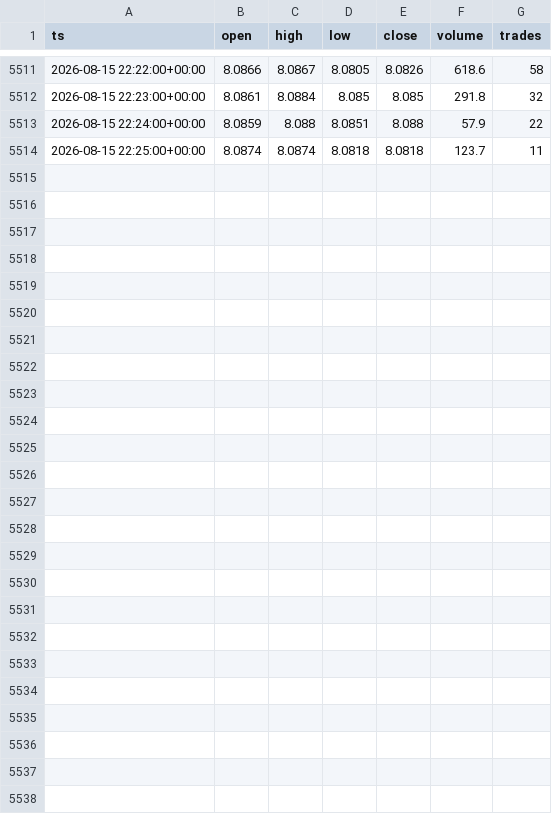
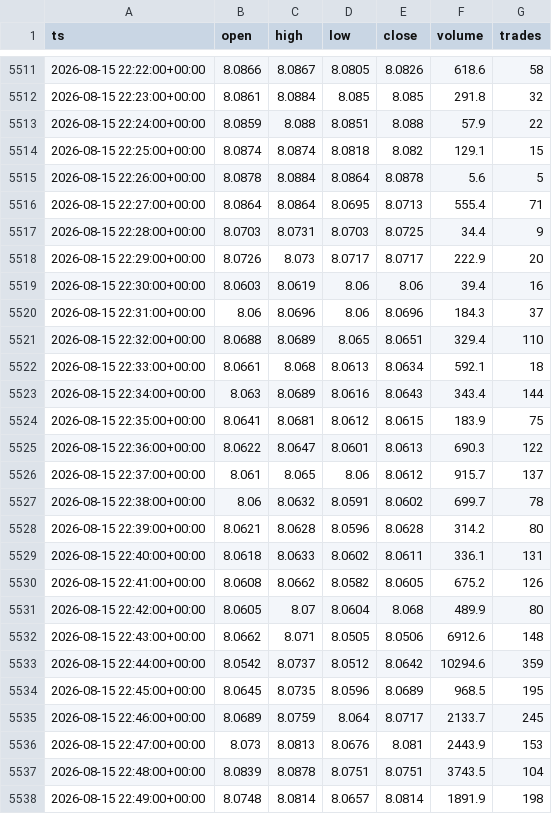
Before and after one commit to marsierz-ui/CXMT_data, a CSV file: out/xyz_CXMT_1m_master.csv, drawn as a sheet; only a part is shown, gaps mark what is left out.

```diff
--- a/out/xyz_CXMT_1m_master.csv
+++ b/out/xyz_CXMT_1m_master.csv
@@ -5513,2 +5513,26 @@ ts,open,high,low,close,volume,trades
 2026-08-15 22:24:00+00:00,8.0859,8.088,8.0851,8.088,57.9,22
-2026-08-15 22:25:00+00:00,8.0874,8.0874,8.0818,8.0818,123.7,11
+2026-08-15 22:25:00+00:00,8.0874,8.0874,8.0818,8.082,129.1,15
+2026-08-15 22:26:00+00:00,8.0878,8.0884,8.0864,8.0878,5.6,5
+2026-08-15 22:27:00+00:00,8.0864,8.0864,8.0695,8.0713,555.4,71
+2026-08-15 22:28:00+00:00,8.0703,8.0731,8.0703,8.0725,34.4,9
+2026-08-15 22:29:00+00:00,8.0726,8.073,8.0717,8.0717,222.9,20
+2026-08-15 22:30:00+00:00,8.0603,8.0619,8.06,8.06,39.4,16
+2026-08-15 22:31:00+00:00,8.06,8.0696,8.06,8.0696,184.3,37
+2026-08-15 22:32:00+00:00,8.0688,8.0689,8.065,8.0651,329.4,110
+2026-08-15 22:33:00+00:00,8.0661,8.068,8.0613,8.0634,592.1,18
+2026-08-15 22:34:00+00:00,8.063,8.0689,8.0616,8.0643,343.4,144
+2026-08-15 22:35:00+00:00,8.0641,8.0681,8.0612,8.0615,183.9,75
+2026-08-15 22:36:00+00:00,8.0622,8.0647,8.0601,8.0613,690.3,122
+2026-08-15 22:37:00+00:00,8.061,8.065,8.06,8.0612,915.7,137
+2026-08-15 22:38:00+00:00,8.06,8.0632,8.0591,8.0602,699.7,78
+2026-08-15 22:39:00+00:00,8.0621,8.0628,8.0596,8.0628,314.2,80
+2026-08-15 22:40:00+00:00,8.0618,8.0633,8.0602,8.0611,336.1,131
+2026-08-15 22:41:00+00:00,8.0608,8.0662,8.0582,8.0605,675.2,126
+2026-08-15 22:42:00+00:00,8.0605,8.07,8.0604,8.068,489.9,80
+2026-08-15 22:43:00+00:00,8.0662,8.071,8.0505,8.0506,6912.6,148
+2026-08-15 22:44:00+00:00,8.0542,8.0737,8.0512,8.0642,10294.6,359
+2026-08-15 22:45:00+00:00,8.0645,8.0735,8.0596,8.0689,968.5,195
+2026-08-15 22:46:00+00:00,8.0689,8.0759,8.064,8.0717,2133.7,245
+2026-08-15 22:47:00+00:00,8.073,8.0813,8.0676,8.081,2443.9,153
+2026-08-15 22:48:00+00:00,8.0839,8.0878,8.0751,8.0751,3743.5,104
+2026-08-15 22:49:00+00:00,8.0748,8.0814,8.0657,8.0814,1891.9,198
```
Also changed, not shown: out/xyz_CXMT_15m_master.csv, out/xyz_CXMT_1d_master.csv, 3 other files.
